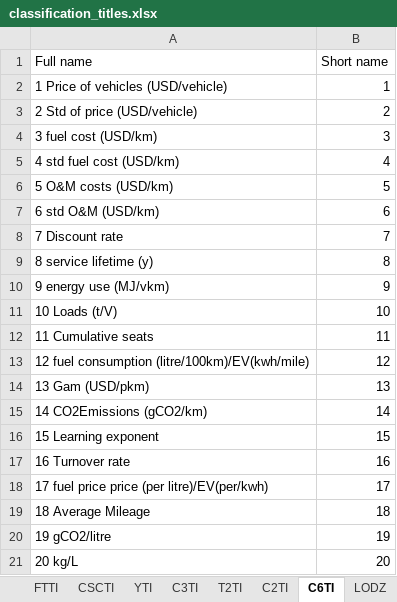
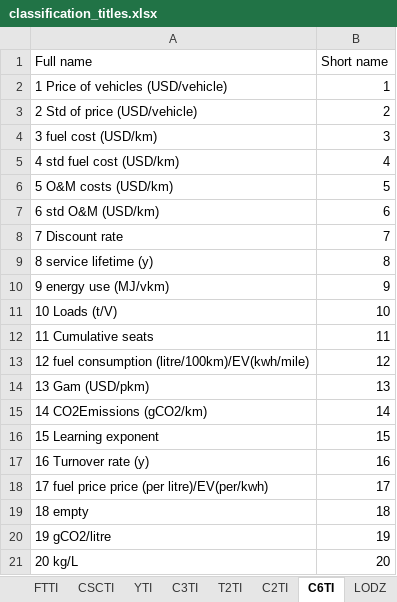
Before and after one commit to cpmodel/FTT_StandAlone, an Excel workbook: Utilities/titles/classification_titles.xlsx, sheet C6TI, drawn as a sheet; values as stored, in another font and other column widths than the file's, no borders; the diff names each change by its address in the sheet, - before the commit and + after, or states it on an @@ line.

```diff
--- a/Utilities/titles/classification_titles.xlsx (sheet C6TI)
+++ b/Utilities/titles/classification_titles.xlsx (sheet C6TI)
-A17 (Full name): 16 Turnover rate
+A17 (Full name): 16 Turnover rate (y)
-A19 (Full name): 18 Average Mileage
+A19 (Full name): 18 empty
```
Also changed, not shown: sheet C4TI, sheet VTTI, sheet C3TI, Inputs/_MasterFiles/FTT-Tr/Jasleen/FTT_Utilities/classification_titles.xlsx, Inputs/_MasterFiles/FTT-Tr/Jasleen/RTFS_All_Countries.xlsx, 9 other files.
